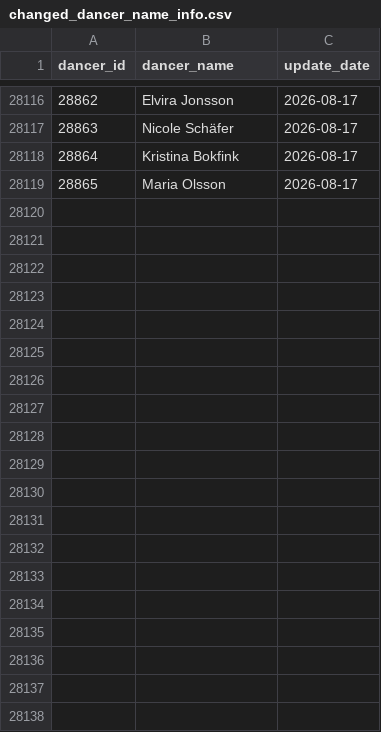
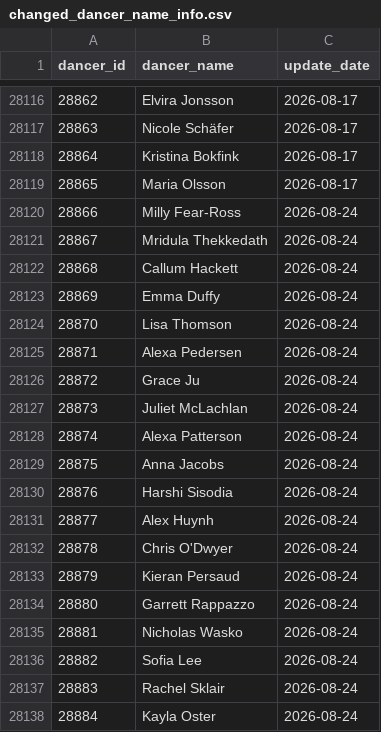
Before and after one commit to zlat1109/wsdc-data-pipeline, a CSV file: data/changed_dancer_name_info.csv, drawn as a sheet; only a part is shown, gaps mark what is left out; the diff covers the shown part only.

```diff
--- a/data/changed_dancer_name_info.csv
+++ b/data/changed_dancer_name_info.csv
@@ -28119 +28119,20 @@ dancer_id,dancer_name,update_date
 28865,Maria Olsson,2026-08-17
+28866,Milly Fear-Ross,2026-08-24
+28867,Mridula Thekkedath,2026-08-24
+28868,Callum Hackett,2026-08-24
+28869,Emma Duffy,2026-08-24
+28870,Lisa Thomson,2026-08-24
+28871,Alexa Pedersen,2026-08-24
+28872,Grace Ju,2026-08-24
+28873,Juliet McLachlan,2026-08-24
+28874,Alexa Patterson,2026-08-24
+28875,Anna Jacobs,2026-08-24
+28876,Harshi Sisodia,2026-08-24
+28877,Alex Huynh,2026-08-24
+28878,Chris O'Dwyer,2026-08-24
+28879,Kieran Persaud,2026-08-24
+28880,Garrett Rappazzo,2026-08-24
+28881,Nicholas Wasko,2026-08-24
+28882,Sofia Lee,2026-08-24
+28883,Rachel Sklair,2026-08-24
+28884,Kayla Oster,2026-08-24
```
Also changed, not shown: 12 added rows elsewhere in this file, data/divisional_structure.csv, data/divisional_structure_only_dominate_role.csv, 19 other files.
